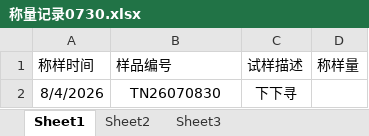
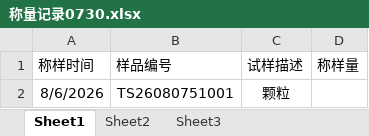
Before and after one commit to CYM-code-dev/lims----, an Excel workbook: 谱图/报告解析/ICP/称量记录0730.xlsx, sheet Sheet1, drawn as a sheet; values as stored, in another font and other column widths than the file's, no borders; removed rows and columns are numbered as before the commit, all else as after; the diff names each change by its address in the sheet, - before the commit and + after, or states it on an @@ line.

```diff
--- a/谱图/报告解析/ICP/称量记录0730.xlsx (sheet Sheet1)
+++ b/谱图/报告解析/ICP/称量记录0730.xlsx (sheet Sheet1)
-row 2: 8/4/2026 | TN26070830 | 下下寻
+row 2: 8/6/2026 | TS26080751001 | 颗粒
```
Also changed, not shown: 13 other files.
